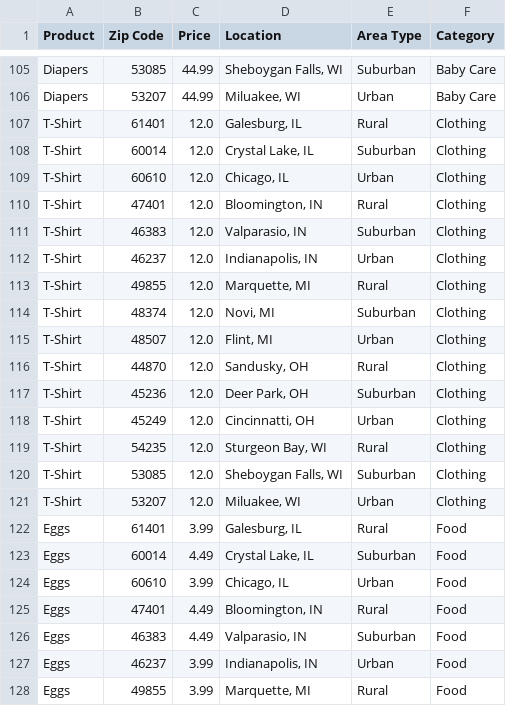
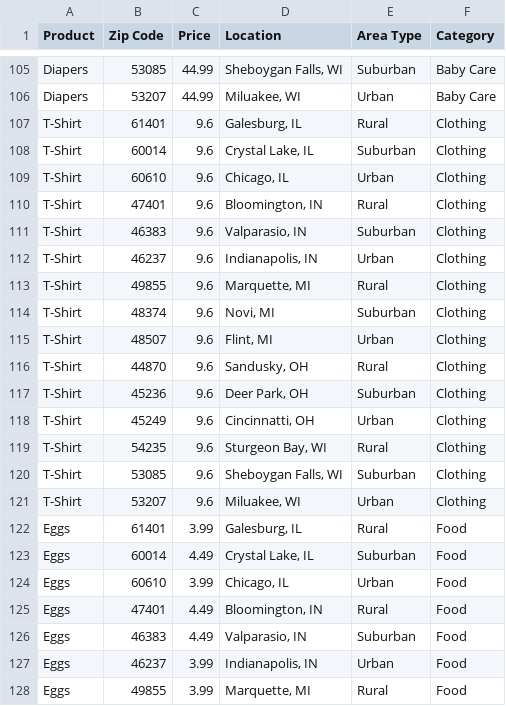
Before and after one commit to oliviapetronio/Data-400-Final-Project, a CSV file: scraped data to combine into full dataframe/target_prices_combined_east_north_central.csv, drawn as a sheet; only a part is shown, gaps mark what is left out; the diff covers the shown part only.

```diff
--- a/scraped data to combine into full dataframe/target_prices_combined_east_north_central.csv
+++ b/scraped data to combine into full dataframe/target_prices_combined_east_north_central.csv
@@ -106,17 +106,17 @@ Diapers,53085,44.99,"Sheboygan Falls, WI",Suburban,Baby Care
 Diapers,53207,44.99,"Miluakee, WI",Urban,Baby Care
-T-Shirt,61401,12.0,"Galesburg, IL",Rural,Clothing
-T-Shirt,60014,12.0,"Crystal Lake, IL",Suburban,Clothing
-T-Shirt,60610,12.0,"Chicago, IL",Urban,Clothing
-T-Shirt,47401,12.0,"Bloomington, IN",Rural,Clothing
-T-Shirt,46383,12.0,"Valparasio, IN",Suburban,Clothing
-T-Shirt,46237,12.0,"Indianapolis, IN",Urban,Clothing
-T-Shirt,49855,12.0,"Marquette, MI",Rural,Clothing
-T-Shirt,48374,12.0,"Novi, MI",Suburban,Clothing
-T-Shirt,48507,12.0,"Flint, MI",Urban,Clothing
-T-Shirt,44870,12.0,"Sandusky, OH",Rural,Clothing
-T-Shirt,45236,12.0,"Deer Park, OH",Suburban,Clothing
-T-Shirt,45249,12.0,"Cincinnatti, OH",Urban,Clothing
-T-Shirt,54235,12.0,"Sturgeon Bay, WI",Rural,Clothing
-T-Shirt,53085,12.0,"Sheboygan Falls, WI",Suburban,Clothing
-T-Shirt,53207,12.0,"Miluakee, WI",Urban,Clothing
+T-Shirt,61401,9.6,"Galesburg, IL",Rural,Clothing
+T-Shirt,60014,9.6,"Crystal Lake, IL",Suburban,Clothing
+T-Shirt,60610,9.6,"Chicago, IL",Urban,Clothing
+T-Shirt,47401,9.6,"Bloomington, IN",Rural,Clothing
+T-Shirt,46383,9.6,"Valparasio, IN",Suburban,Clothing
+T-Shirt,46237,9.6,"Indianapolis, IN",Urban,Clothing
+T-Shirt,49855,9.6,"Marquette, MI",Rural,Clothing
+T-Shirt,48374,9.6,"Novi, MI",Suburban,Clothing
+T-Shirt,48507,9.6,"Flint, MI",Urban,Clothing
+T-Shirt,44870,9.6,"Sandusky, OH",Rural,Clothing
+T-Shirt,45236,9.6,"Deer Park, OH",Suburban,Clothing
+T-Shirt,45249,9.6,"Cincinnatti, OH",Urban,Clothing
+T-Shirt,54235,9.6,"Sturgeon Bay, WI",Rural,Clothing
+T-Shirt,53085,9.6,"Sheboygan Falls, WI",Suburban,Clothing
+T-Shirt,53207,9.6,"Miluakee, WI",Urban,Clothing
 Eggs,61401,3.99,"Galesburg, IL",Rural,Food
```
Also changed, not shown: 15 edited cells elsewhere in this file, scraped data to combine into full dataframe/target_prices_combined_mid_atlantic.csv, scraped data to combine into full dataframe/target_prices_combined_new_england.csv.
